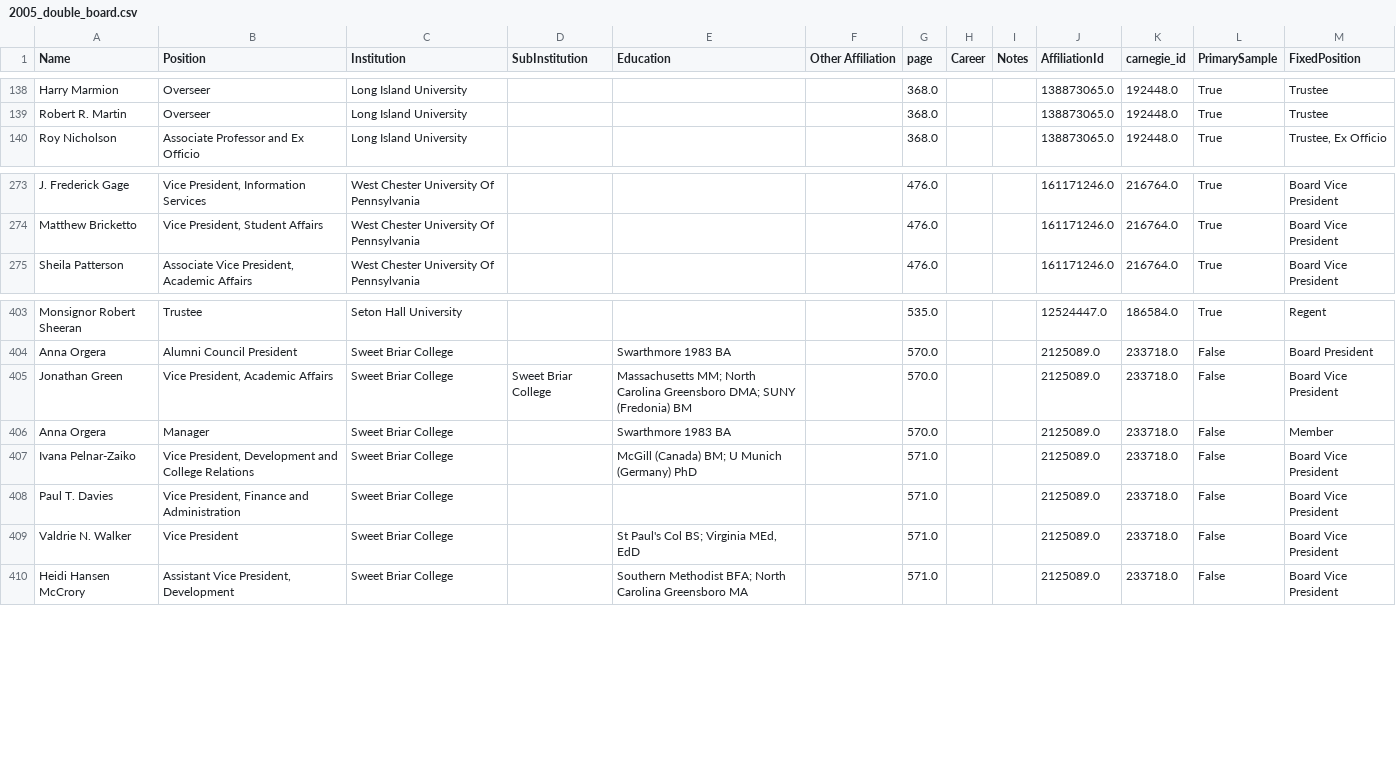
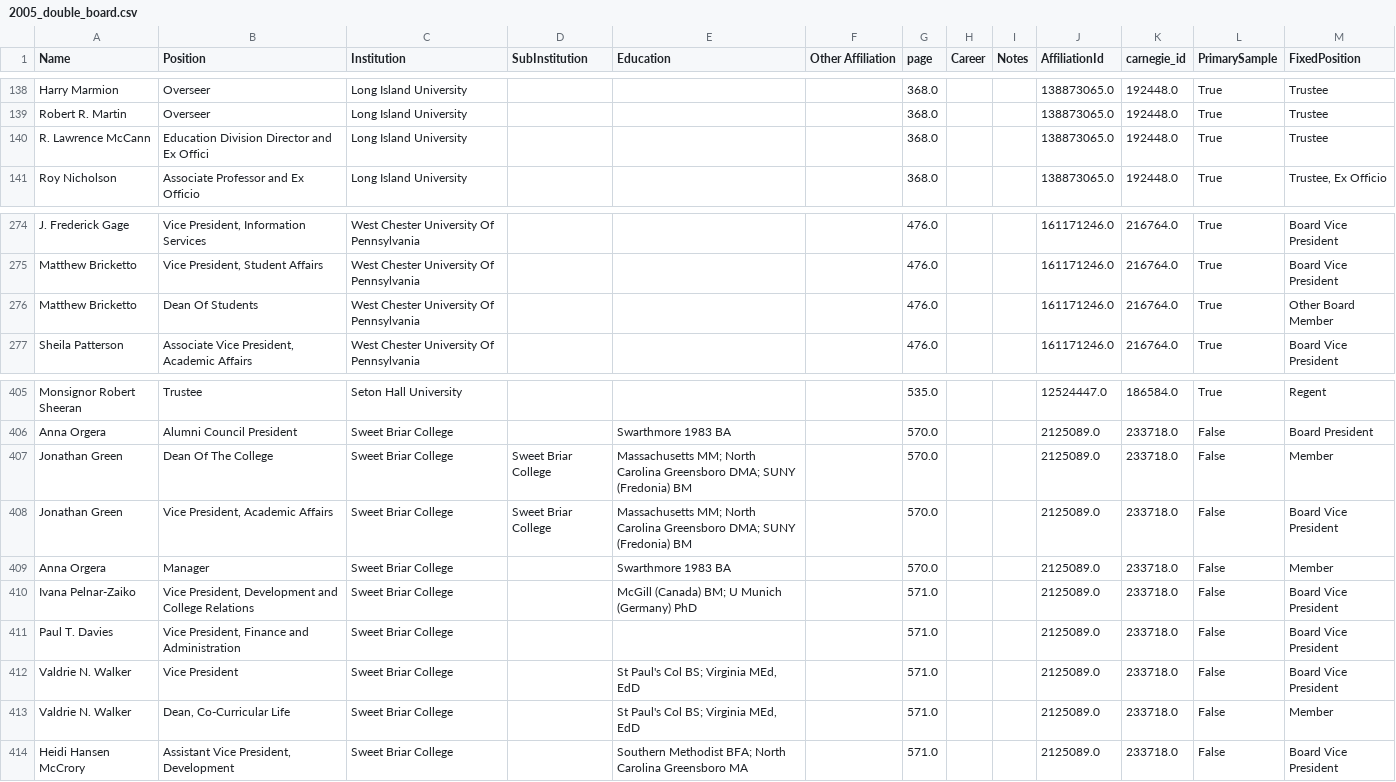
Before and after one commit to tymisiorek/board_analysis, a CSV file: board_dataframes/2005_double_board.csv, drawn as a sheet; only a part is shown, gaps mark what is left out; the diff names each change by its address in the sheet, - before the commit and + after, or states it on an @@ line.

```diff
--- a/board_dataframes/2005_double_board.csv
+++ b/board_dataframes/2005_double_board.csv
+row 140: R. Lawrence McCann | Education Division Director and Ex Offici | Long Island University |  |  |  | 368.0 |  |  | 138873065.0 | 192448.0 | True | Trustee
+row 276: Matthew Bricketto | Dean Of Students | West Chester University Of Pennsylvania |  |  |  | 476.0 |  |  | 161171246.0 | 216764.0 | True | Other Board Member
+row 407: Jonathan Green | Dean Of The College | Sweet Briar College | Sweet Briar College | Massachusetts MM; North Carolina Greensboro DMA; SUNY (Fredonia) BM |  | 570.0 |  |  | 2125089.0 | 233718.0 | False | Member
+row 413: Valdrie N. Walker | Dean, Co-Curricular Life | Sweet Briar College |  | St Paul's Col BS; Virginia MEd, EdD |  | 571.0 |  |  | 2125089.0 | 233718.0 | False | Member
```
Also changed, not shown: board_dataframes/2000_double_board.csv, board_dataframes/2007_double_board.csv, 49 other files.
